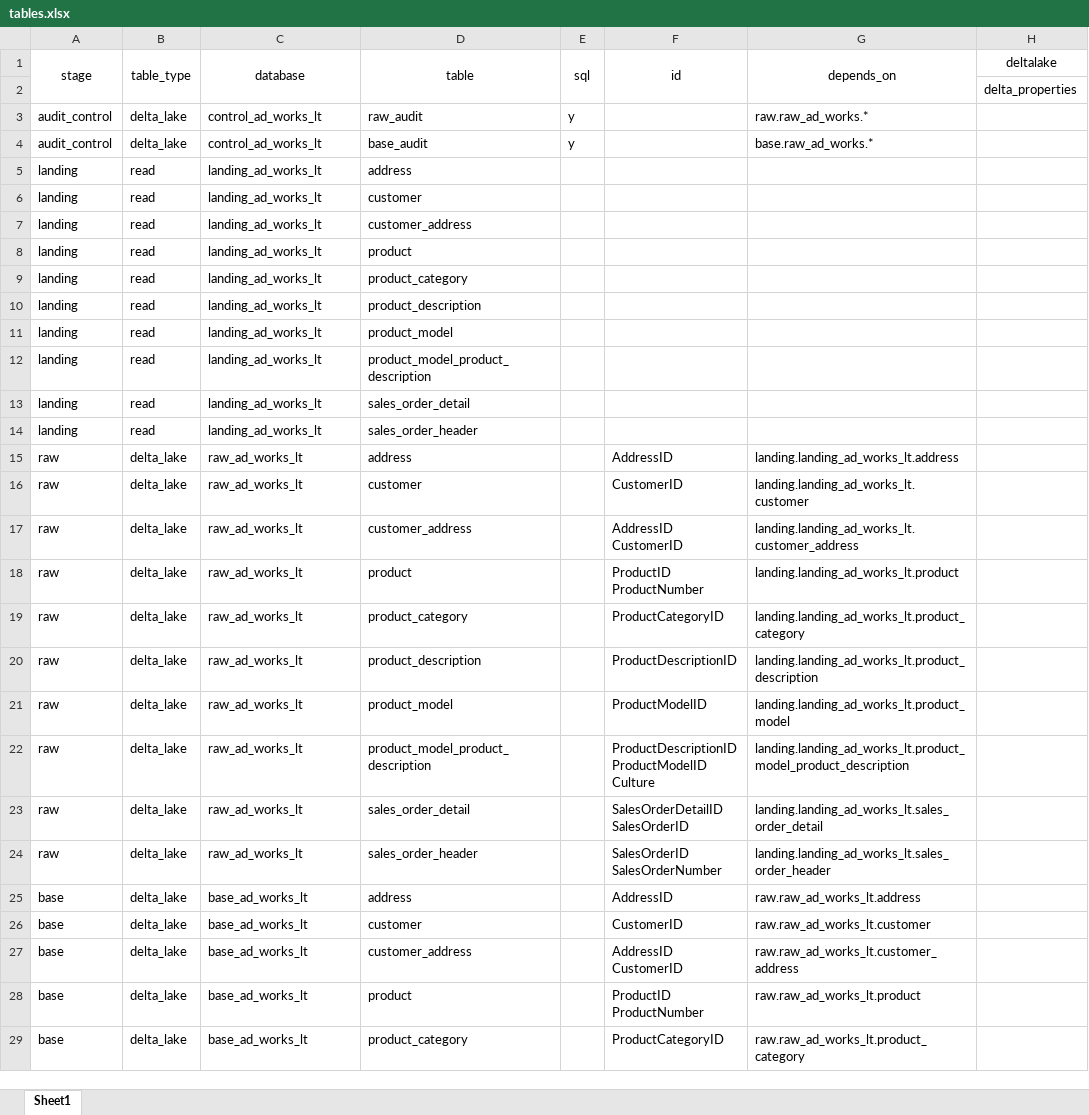
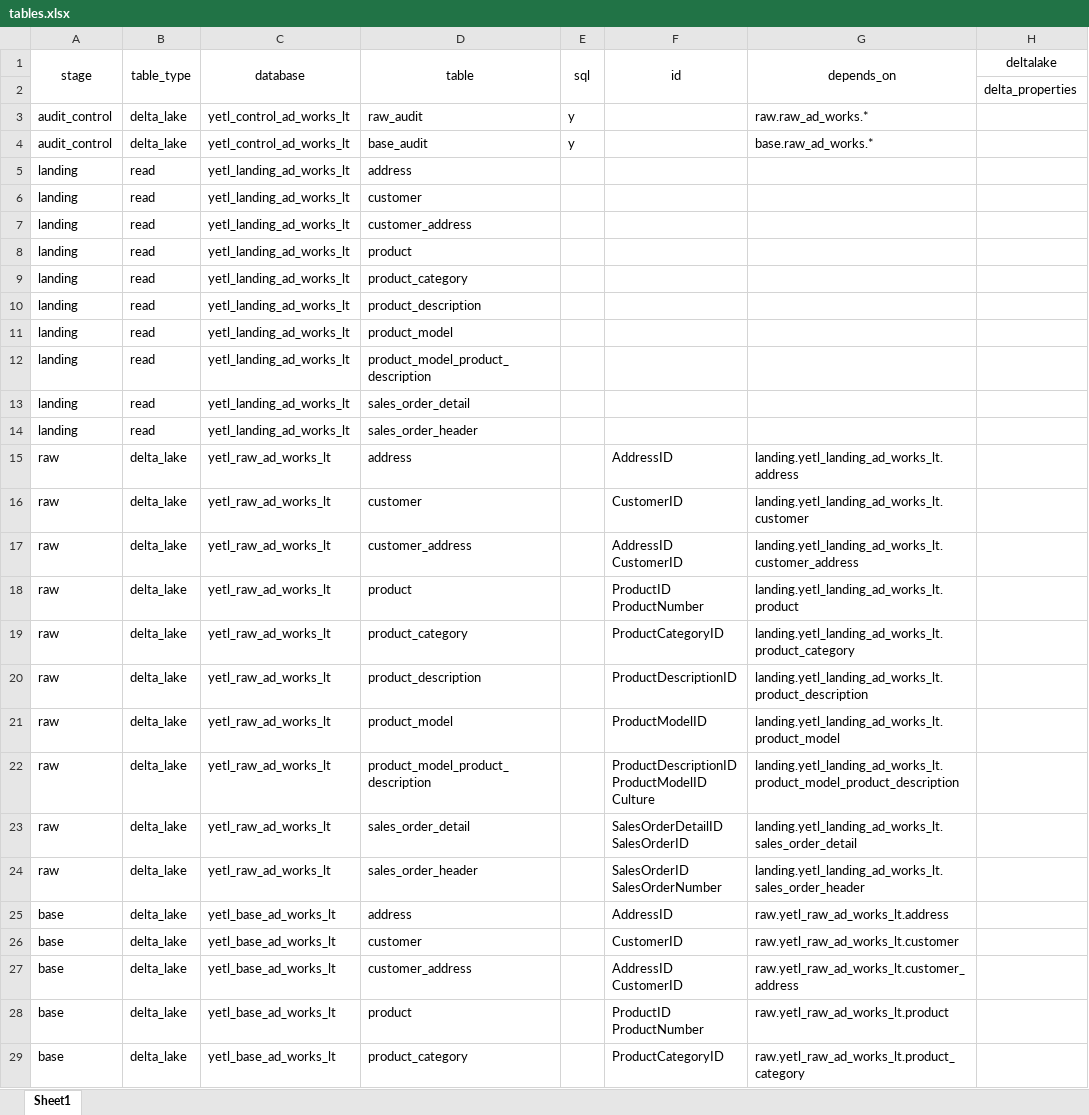
Before and after one commit to sibytes/databricks-patterns, an Excel workbook: ad_works_lt/pipelines/tables.xlsx, sheet Sheet1, drawn as a sheet; only a part is shown; values as stored, in another font and other column widths than the file's, no borders; the diff covers the shown part only; the diff names each change by its address in the sheet, - before the commit and + after, or states it on an @@ line.

Commit message:
reconfigure adworks lt data layout

```diff
--- a/ad_works_lt/pipelines/tables.xlsx (sheet Sheet1)
+++ b/ad_works_lt/pipelines/tables.xlsx (sheet Sheet1)
-C3:C4 (database): control_ad_works_lt
+C3:C4 (database): yetl_control_ad_works_lt
-C5:C14 (database): landing_ad_works_lt
+C5:C14 (database): yetl_landing_ad_works_lt
-C15:C24 (database): raw_ad_works_lt
+C15:C24 (database): yetl_raw_ad_works_lt
-G15 (depends_on): landing.landing_ad_works_lt.address
+G15 (depends_on): landing.yetl_landing_ad_works_lt.address
-G16 (depends_on): landing.landing_ad_works_lt.customer
+G16 (depends_on): landing.yetl_landing_ad_works_lt.customer
-G17 (depends_on): landing.landing_ad_works_lt.customer_address
+G17 (depends_on): landing.yetl_landing_ad_works_lt.customer_address
-G18 (depends_on): landing.landing_ad_works_lt.product
+G18 (depends_on): landing.yetl_landing_ad_works_lt.product
-G19 (depends_on): landing.landing_ad_works_lt.product_category
+G19 (depends_on): landing.yetl_landing_ad_works_lt.product_category
-G20 (depends_on): landing.landing_ad_works_lt.product_description
+G20 (depends_on): landing.yetl_landing_ad_works_lt.product_description
-G21 (depends_on): landing.landing_ad_works_lt.product_model
+G21 (depends_on): landing.yetl_landing_ad_works_lt.product_model
-G22 (depends_on): landing.landing_ad_works_lt.product_model_product_description
+G22 (depends_on): landing.yetl_landing_ad_works_lt.product_model_product_description
-G23 (depends_on): landing.landing_ad_works_lt.sales_order_detail
+G23 (depends_on): landing.yetl_landing_ad_works_lt.sales_order_detail
-G24 (depends_on): landing.landing_ad_works_lt.sales_order_header
+G24 (depends_on): landing.yetl_landing_ad_works_lt.sales_order_header
-C25:C29 (database): base_ad_works_lt
+C25:C29 (database): yetl_base_ad_works_lt
-G25 (depends_on): raw.raw_ad_works_lt.address
+G25 (depends_on): raw.yetl_raw_ad_works_lt.address
-G26 (depends_on): raw.raw_ad_works_lt.customer
+G26 (depends_on): raw.yetl_raw_ad_works_lt.customer
-G27 (depends_on): raw.raw_ad_works_lt.customer_address
+G27 (depends_on): raw.yetl_raw_ad_works_lt.customer_address
-G28 (depends_on): raw.raw_ad_works_lt.product
+G28 (depends_on): raw.yetl_raw_ad_works_lt.product
-G29 (depends_on): raw.raw_ad_works_lt.product_category
+G29 (depends_on): raw.yetl_raw_ad_works_lt.product_category
```
Also changed, not shown: 10 edited cells elsewhere in this sheet, 3 other files.
